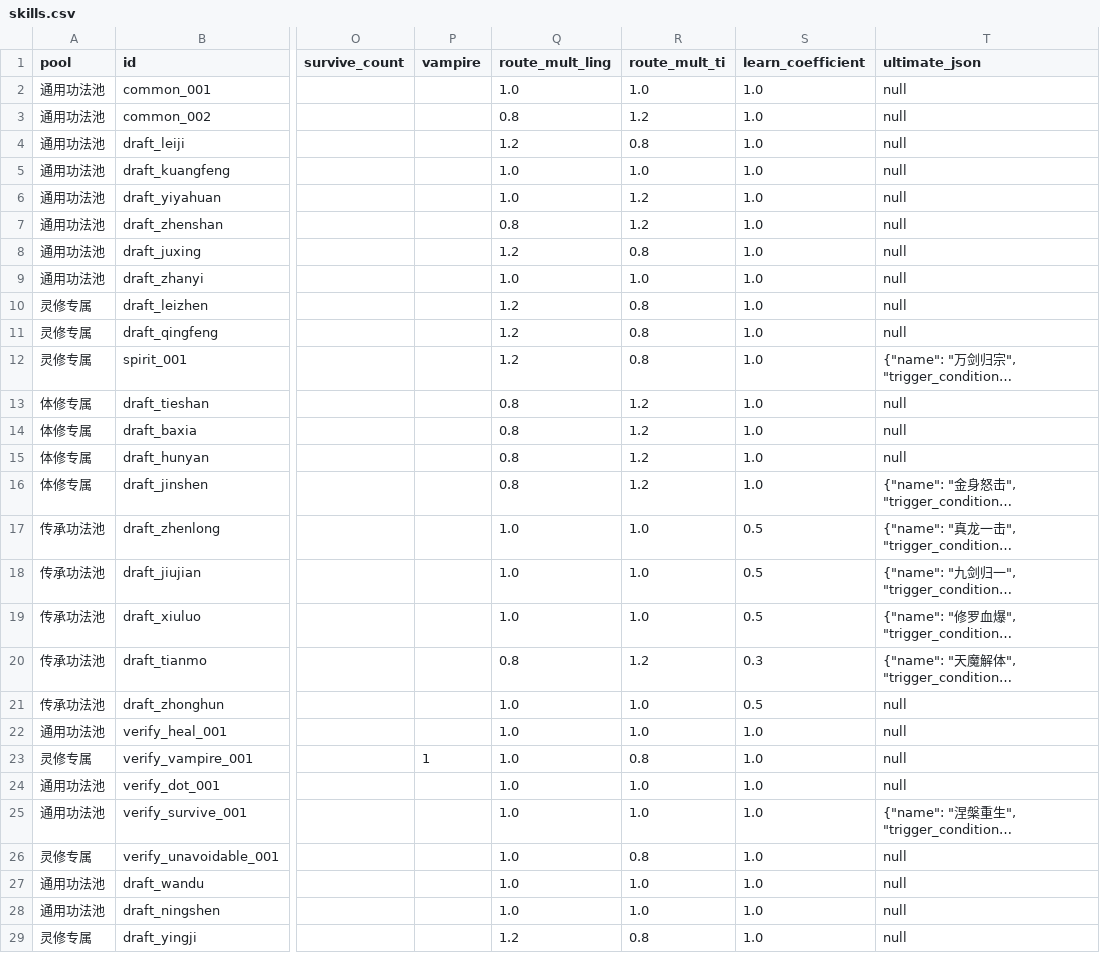
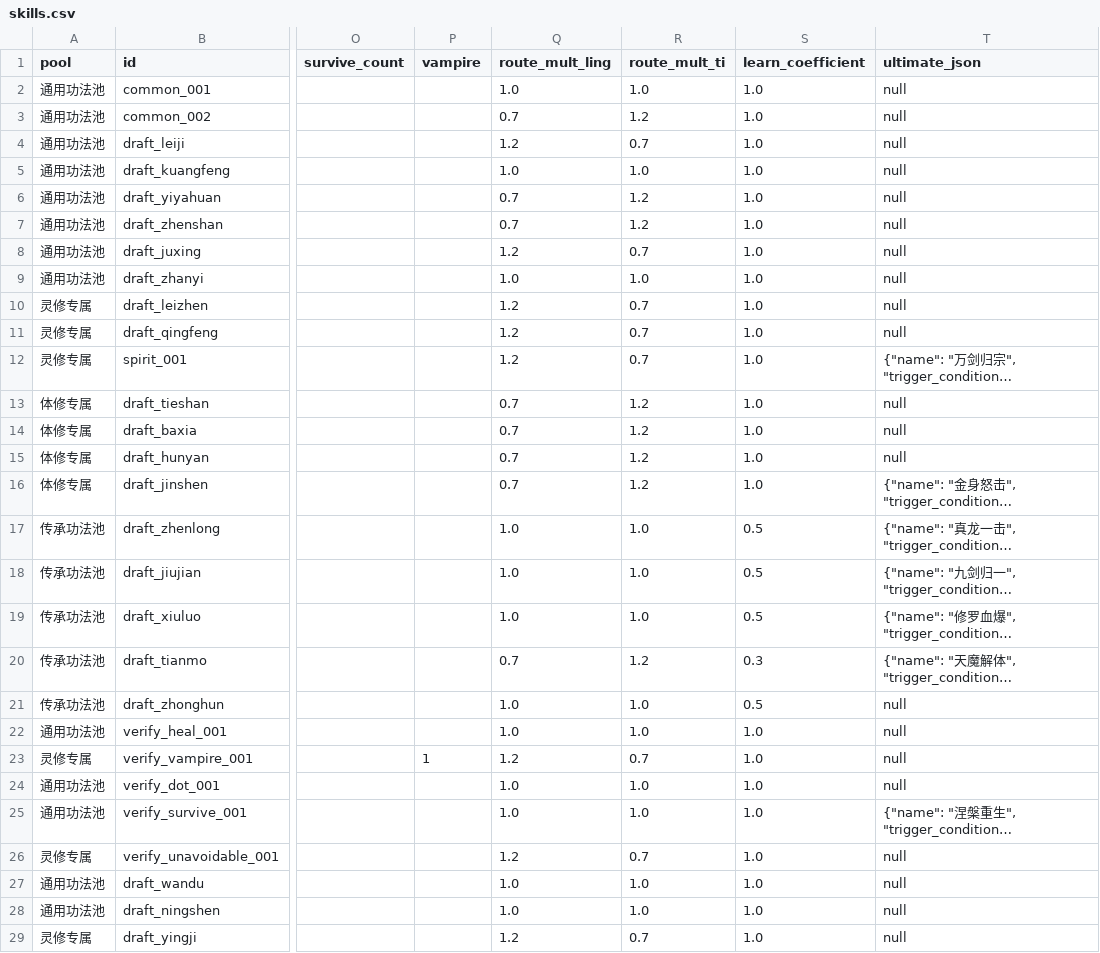
Before and after one commit to fanjinchi/astrbot_plugin_monixiuxian2_2, a CSV file: design_docs/content-design/skills.csv, drawn as a sheet; only a part is shown, gaps mark what is left out; long unchanged cells end in …; the diff covers the shown part only; the diff names each change by its address in the sheet, - before the commit and + after, or states it on an @@ line.

Commit message:
feat: 双路线身份（dual-route-identity）——路线化成长表 + 灵修创角迅捷 + 内容三族/机制预算规范
- 突破成长按「路线×大境界段」取表（growth_by_route），缺表回退全局配置
- 灵修创角迅捷 5-15→10-18（C1），迅捷身份从创角成立
- 数值经 sim_route_matchup.py 校准：练气段体修 ~58% 逐段收敛至元婴 ~50%
- 新增 content-design/route-identity.md（路线定位/三族系数 1.2~1.4×0.5~0.7/机制预算表）
- validate_budget.py 新增机制预算与三族系数检查；skills.csv 21 行迁移至新规范
- attribute-numerics spec 同步；版本 v3.12.0

```diff
--- a/design_docs/content-design/skills.csv
+++ b/design_docs/content-design/skills.csv
-Q3 (route_mult_ling): 0.8
+Q3 (route_mult_ling): 0.7
-R4 (route_mult_ti): 0.8
+R4 (route_mult_ti): 0.7
-Q6 (route_mult_ling): 1.0
+Q6 (route_mult_ling): 0.7
-Q7 (route_mult_ling): 0.8
+Q7 (route_mult_ling): 0.7
-R8 (route_mult_ti): 0.8
+R8 (route_mult_ti): 0.7
-R10:R12 (route_mult_ti): 0.8
+R10:R12 (route_mult_ti): 0.7
-Q13:Q16 (route_mult_ling): 0.8
+Q13:Q16 (route_mult_ling): 0.7
-Q20 (route_mult_ling): 0.8
+Q20 (route_mult_ling): 0.7
-Q23 (route_mult_ling): 1.0
+Q23 (route_mult_ling): 1.2
-R23 (route_mult_ti): 0.8
+R23 (route_mult_ti): 0.7
-Q26 (route_mult_ling): 1.0
+Q26 (route_mult_ling): 1.2
-R26 (route_mult_ti): 0.8
+R26 (route_mult_ti): 0.7
-R29 (route_mult_ti): 0.8
+R29 (route_mult_ti): 0.7
```
Also changed, not shown: 5 edited cells elsewhere in this file, 23 other files.
